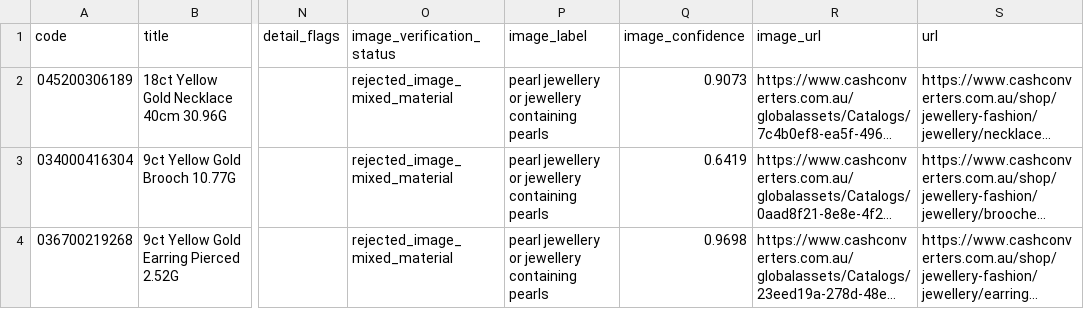
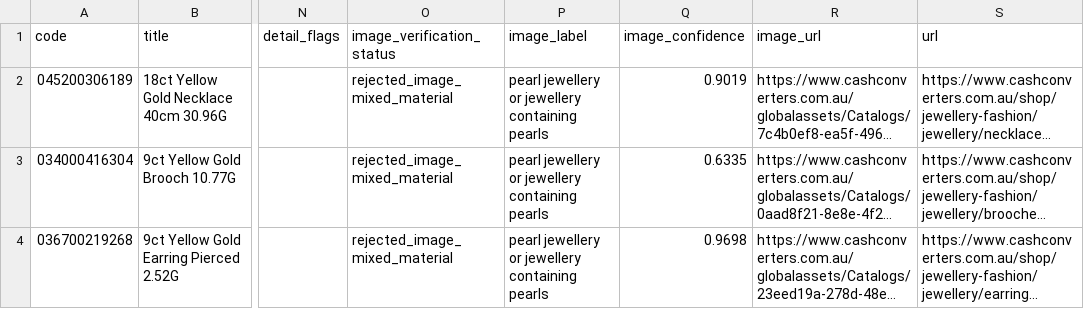
Before and after one commit to tycab03/gold-deal-finder, a CSV file: image_rejected.csv, drawn as a sheet; only a part is shown, gaps mark what is left out; long unchanged cells end in …; the diff names each change by its address in the sheet, - before the commit and + after, or states it on an @@ line.

```diff
--- a/image_rejected.csv
+++ b/image_rejected.csv
-Q2 (image_confidence): 0.9073
+Q2 (image_confidence): 0.9019
-Q3 (image_confidence): 0.6419
+Q3 (image_confidence): 0.6335
```
Also changed, not shown: 1 other file.
